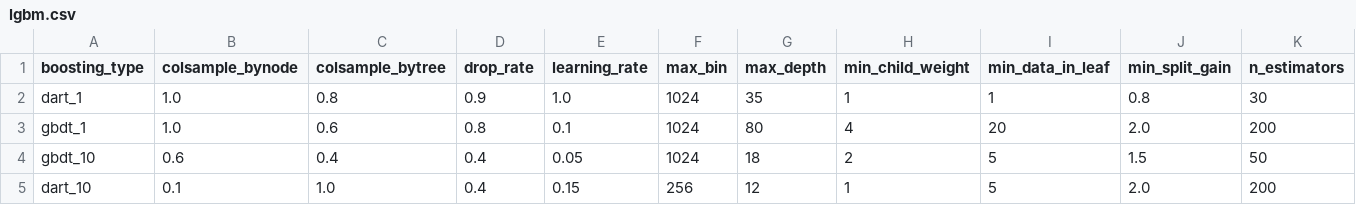
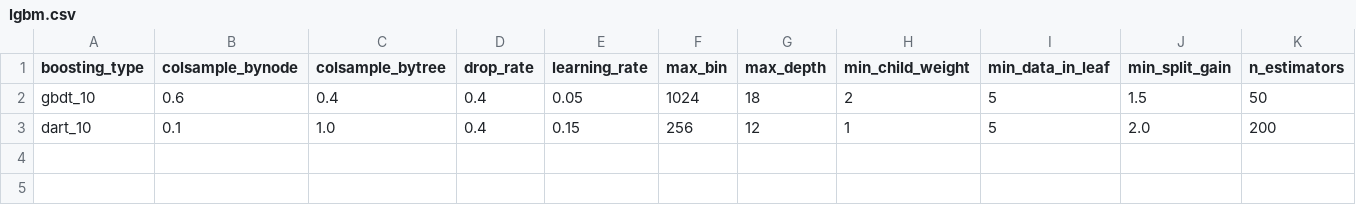
Before and after one commit to paris-saclay-cds/ramp-autods, a CSV file: rampds/fe_utils/blended_fixed_lgbm_hps/classifier/lgbm.csv, drawn as a sheet; only a part is shown; rows hold the shown columns only; the diff names each change by its address in the sheet, - before the commit and + after, or states it on an @@ line.

Commit message:
Update hps files for lgbm, catboost and xgboost

```diff
--- a/rampds/fe_utils/blended_fixed_lgbm_hps/classifier/lgbm.csv
+++ b/rampds/fe_utils/blended_fixed_lgbm_hps/classifier/lgbm.csv
-row 2: dart_1 | 1.0 | 0.8 | 0.9 | 1.0 | 1024 | 35 | 1 | 1 | 0.8 | 30
-row 3: gbdt_1 | 1.0 | 0.6 | 0.8 | 0.1 | 1024 | 80 | 4 | 20 | 2.0 | 200
```
Also changed, not shown: 12 other files.
